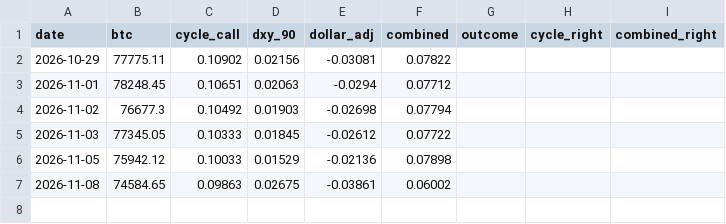
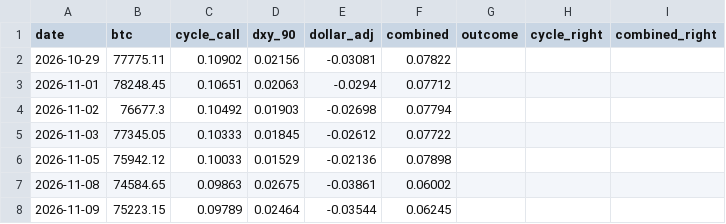
Before and after one commit to JeyzDFoo/bitcoin_predictor, a CSV file: python/live_log.csv, drawn as a sheet; the diff names each change by its address in the sheet, - before the commit and + after, or states it on an @@ line.

```diff
--- a/python/live_log.csv
+++ b/python/live_log.csv
+row 8: 2026-11-09 | 75223.15 | 0.09789 | 0.02464 | -0.03544 | 0.06245
```
Also changed, not shown: python/market.csv.
